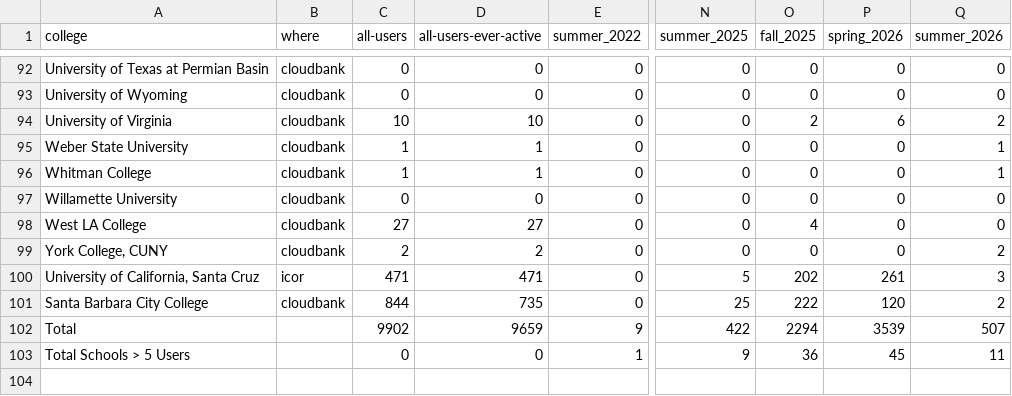
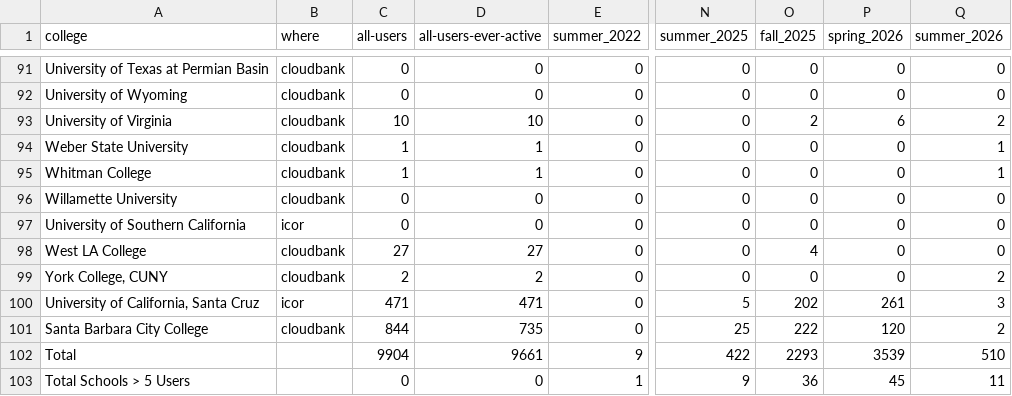
Before and after one commit to sean-morris/cloudbank-pilot-hub-users, a CSV file: users.csv, drawn as a sheet; only a part is shown, gaps mark what is left out; the diff covers the shown part only; the diff names each change by its address in the sheet, - before the commit and + after, or states it on an @@ line.

```diff
--- a/users.csv
+++ b/users.csv
@@ row 90 moved to row 97: University of Southern California @@
-C102 (all-users): 9902
+C102 (all-users): 9904
-D102 (all-users-ever-active): 9659
+D102 (all-users-ever-active): 9661
-O102 (fall_2025): 2294
+O102 (fall_2025): 2293
-Q102 (summer_2026): 507
+Q102 (summer_2026): 510
```
Also changed, not shown: 2 added rows, 2 removed rows, 40 moved rows and 4 edited cells elsewhere in this file, otter_standalone_use.csv, 1 other file.
